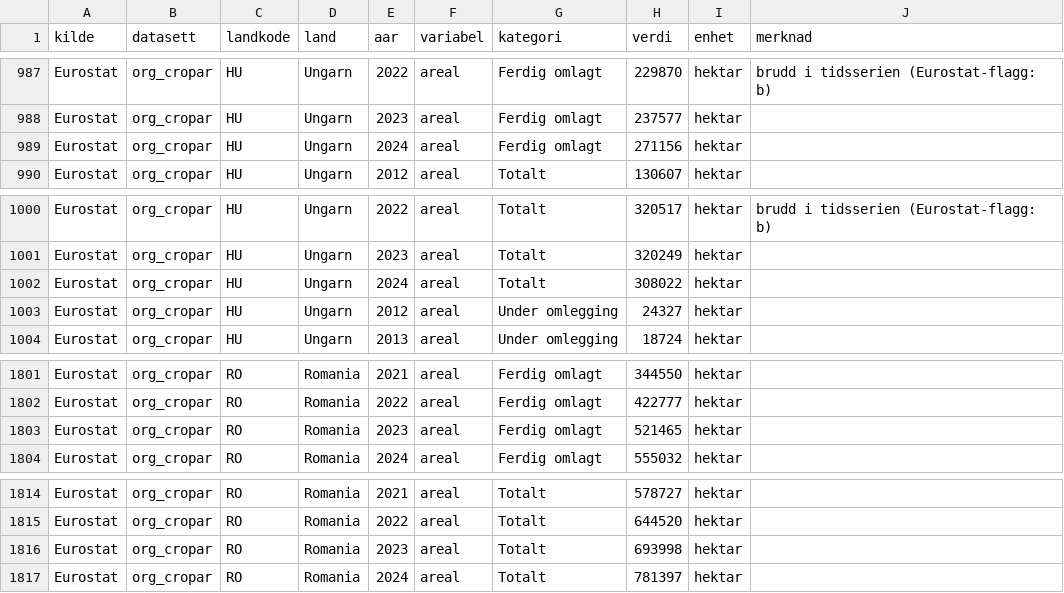
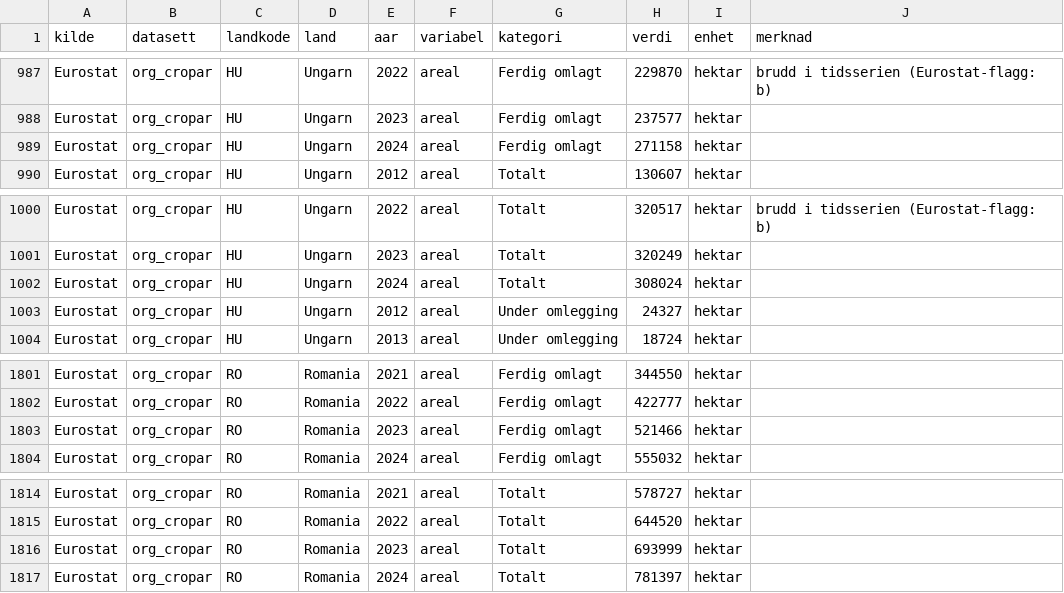
Before and after one commit to grontarbeid/okologiskitall, a CSV file: data/eurostat_areal_land.csv, drawn as a sheet; only a part is shown, gaps mark what is left out.

```diff
--- a/data/eurostat_areal_land.csv
+++ b/data/eurostat_areal_land.csv
@@ -988,3 +988,3 @@ Eurostat,org_cropar,HU,Ungarn,2022,areal,Ferdig omlagt,229870,hektar,brudd i tid
 Eurostat,org_cropar,HU,Ungarn,2023,areal,Ferdig omlagt,237577,hektar,
-Eurostat,org_cropar,HU,Ungarn,2024,areal,Ferdig omlagt,271156,hektar,
+Eurostat,org_cropar,HU,Ungarn,2024,areal,Ferdig omlagt,271158,hektar,
 Eurostat,org_cropar,HU,Ungarn,2012,areal,Totalt,130607,hektar,
@@ -1001,3 +1001,3 @@ Eurostat,org_cropar,HU,Ungarn,2022,areal,Totalt,320517,hektar,brudd i tidsserien
 Eurostat,org_cropar,HU,Ungarn,2023,areal,Totalt,320249,hektar,
-Eurostat,org_cropar,HU,Ungarn,2024,areal,Totalt,308022,hektar,
+Eurostat,org_cropar,HU,Ungarn,2024,areal,Totalt,308024,hektar,
 Eurostat,org_cropar,HU,Ungarn,2012,areal,Under omlegging,24327,hektar,
@@ -1802,3 +1802,3 @@ Eurostat,org_cropar,RO,Romania,2021,areal,Ferdig omlagt,344550,hektar,
 Eurostat,org_cropar,RO,Romania,2022,areal,Ferdig omlagt,422777,hektar,
-Eurostat,org_cropar,RO,Romania,2023,areal,Ferdig omlagt,521465,hektar,
+Eurostat,org_cropar,RO,Romania,2023,areal,Ferdig omlagt,521466,hektar,
 Eurostat,org_cropar,RO,Romania,2024,areal,Ferdig omlagt,555032,hektar,
@@ -1815,3 +1815,3 @@ Eurostat,org_cropar,RO,Romania,2021,areal,Totalt,578727,hektar,
 Eurostat,org_cropar,RO,Romania,2022,areal,Totalt,644520,hektar,
-Eurostat,org_cropar,RO,Romania,2023,areal,Totalt,693998,hektar,
+Eurostat,org_cropar,RO,Romania,2023,areal,Totalt,693999,hektar,
 Eurostat,org_cropar,RO,Romania,2024,areal,Totalt,781397,hektar,
```
Also changed, not shown: 1 other file.
